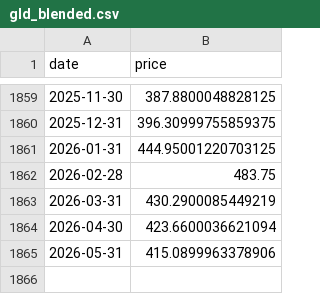
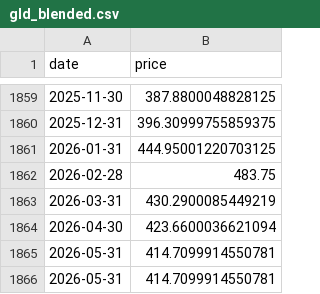
Before and after one commit to heliar-k/lazy-portfolio, a CSV file: public/data/proxies/commodity/gld_blended.csv, drawn as a sheet; only a part is shown, gaps mark what is left out.

```diff
--- a/public/data/proxies/commodity/gld_blended.csv
+++ b/public/data/proxies/commodity/gld_blended.csv
@@ -1864,2 +1864,3 @@ date,price
 2026-04-30,423.6600036621094
-2026-05-31,415.0899963378906
+2026-05-31,414.7099914550781
+2026-05-31,414.7099914550781
```
Also changed, not shown: public/data/proxies/bond/agg_blended.csv, public/data/proxies/bond/bnd_blended.csv, 13 other files.
